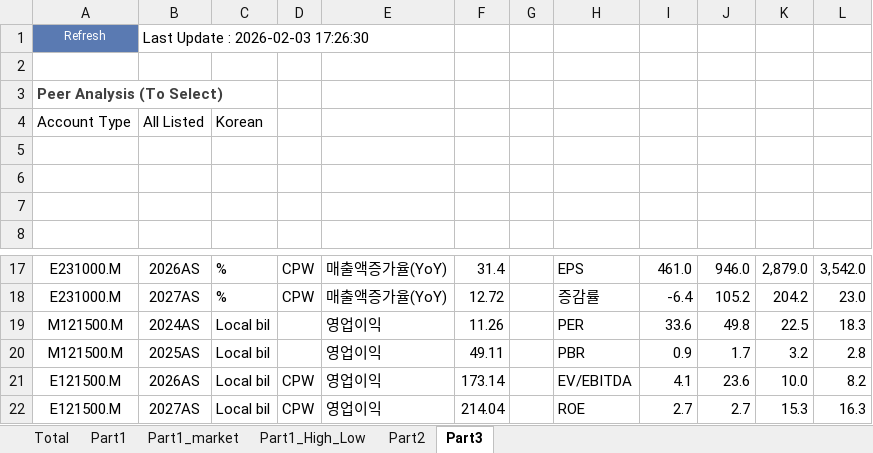
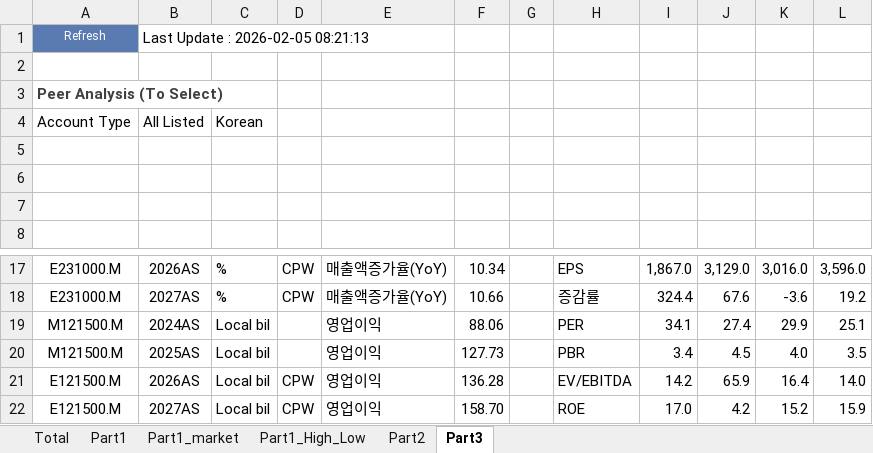
Before and after one commit to kyoujinkim/AI_Reporter, an Excel workbook: data/CHART.xlsx, sheet Part3, drawn as a sheet; only a part is shown, gaps mark what is left out; values as stored, in another font and other column widths than the file's, no borders; the diff covers the shown part only; the diff names each change by its address in the sheet, - before the commit and + after, or states it on an @@ line.

```diff
--- a/data/CHART.xlsx (sheet Part3)
+++ b/data/CHART.xlsx (sheet Part3)
-B1: Last Update : 2026-02-03 17:26:30
+B1: Last Update : 2026-02-05 08:21:13
-F17: 31.4
+F17: 10.34
-I17: 461.0
+I17: 1,867.0
-J17: 946.0
+J17: 3,129.0
-K17: 2,879.0
+K17: 3,016.0
-L17: 3,542.0
+L17: 3,596.0
-F18: 12.72
+F18: 10.66
-I18: -6.4
+I18: 324.4
-J18: 105.2
+J18: 67.6
-K18: 204.2
+K18: -3.6
-L18: 23.0
+L18: 19.2
-F19: 11.26
+F19: 88.06
-I19: 33.6
+I19: 34.1
-J19: 49.8
+J19: 27.4
-K19: 22.5
+K19: 29.9
-L19: 18.3
+L19: 25.1
-F20: 49.11
+F20: 127.73
-I20: 0.9
+I20: 3.4
-J20: 1.7
+J20: 4.5
-K20: 3.2
+K20: 4.0
-L20: 2.8
+L20: 3.5
-F21: 173.14
+F21: 136.28
-I21: 4.1
+I21: 14.2
-J21: 23.6
+J21: 65.9
-K21: 10.0
+K21: 16.4
-L21: 8.2
+L21: 14.0
-F22: 214.04
+F22: 158.70
-I22: 2.7
+I22: 17.0
-J22: 2.7
+J22: 4.2
-K22: 15.3
+K22: 15.2
-L22: 16.3
+L22: 15.9
```
Also changed, not shown: 87 edited cells elsewhere in this sheet, sheet Part1_High_Low, sheet Part2, sheet Total, sheet Part1, sheet Part1_market, hidden cells, 7 other files.
